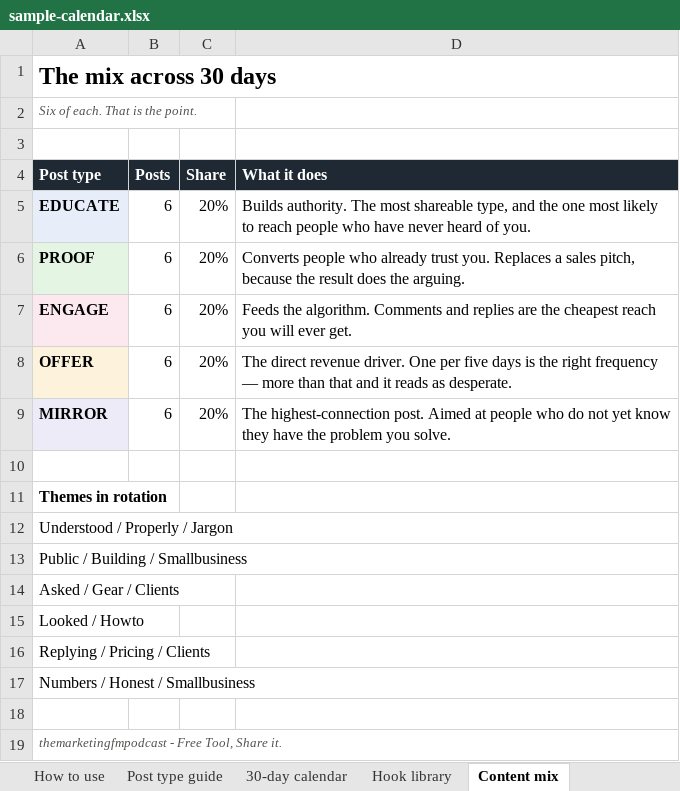
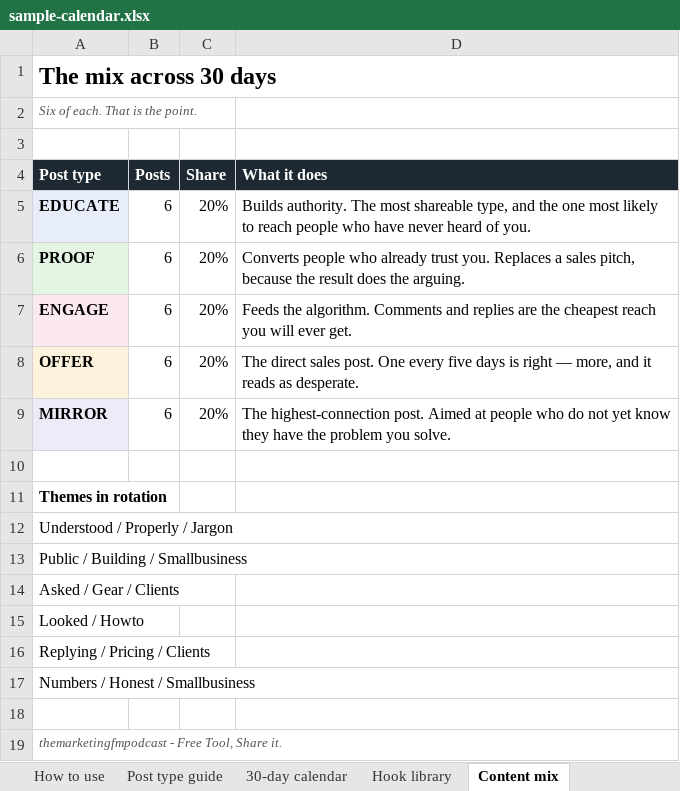
Before and after one commit to mfmp112-karl/tiktok-content-analysis, an Excel workbook: examples/sample-report/sample-calendar.xlsx, sheet Content mix, drawn as a sheet; values as stored, in another font and other column widths than the file's, no borders; the diff names each change by its address in the sheet, - before the commit and + after, or states it on an @@ line.

```diff
--- a/examples/sample-report/sample-calendar.xlsx (sheet Content mix)
+++ b/examples/sample-report/sample-calendar.xlsx (sheet Content mix)
-D8 (What it does): The direct revenue driver. One per five days is the right frequency — more than that and it…
+D8 (What it does): The direct sales post. One every five days is right — more, and it…
```
Also changed, not shown: sheet 30-day calendar, sheet Post type guide, 26 other files.
